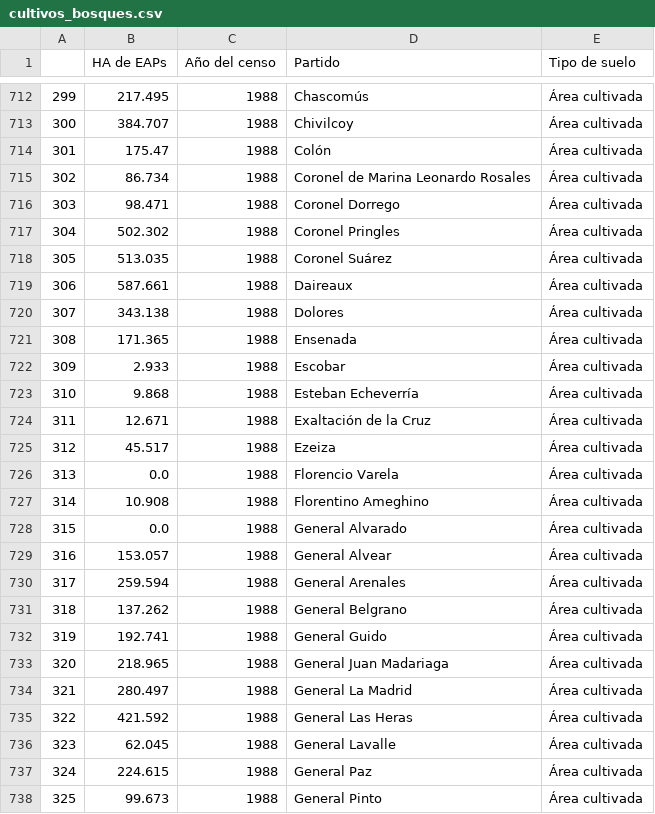
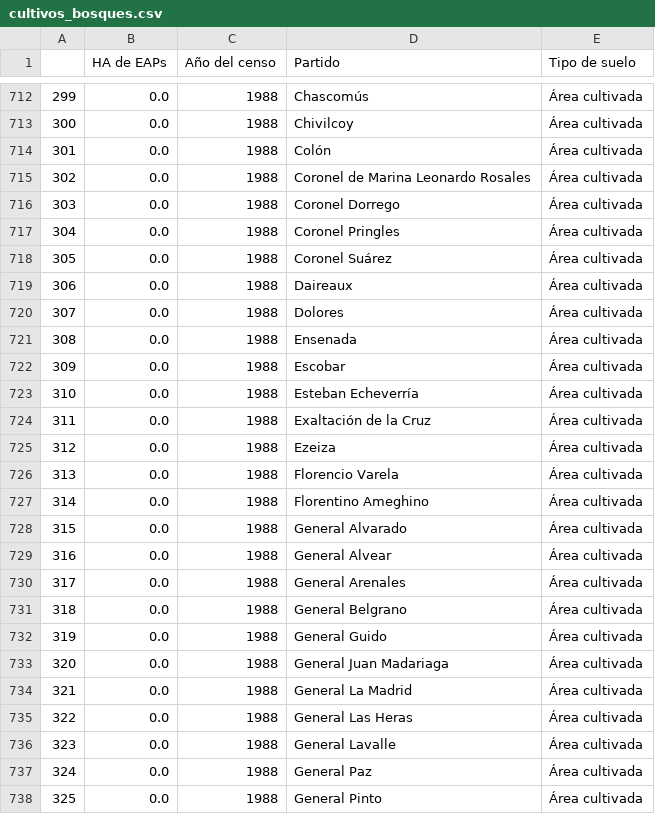
Before and after one commit to reflejar/pis-dash, a CSV file: pages/indicadores_censos/data/modo_produccion/cultivos_bosques.csv, drawn as a sheet; only a part is shown, gaps mark what is left out; the diff covers the shown part only.

```diff
--- a/pages/indicadores_censos/data/modo_produccion/cultivos_bosques.csv
+++ b/pages/indicadores_censos/data/modo_produccion/cultivos_bosques.csv
@@ -712,27 +712,27 @@
-299;217.495;1988;Chascomús;Área cultivada
-300;384.707;1988;Chivilcoy;Área cultivada
-301;175.47;1988;Colón;Área cultivada
-302;86.734;1988;Coronel de Marina Leonardo Rosales;Área cultivada
-303;98.471;1988;Coronel Dorrego;Área cultivada
-304;502.302;1988;Coronel Pringles;Área cultivada
-305;513.035;1988;Coronel Suárez;Área cultivada
-306;587.661;1988;Daireaux;Área cultivada
-307;343.138;1988;Dolores;Área cultivada
-308;171.365;1988;Ensenada;Área cultivada
-309;2.933;1988;Escobar;Área cultivada
-310;9.868;1988;Esteban Echeverría;Área cultivada
-311;12.671;1988;Exaltación de la Cruz;Área cultivada
-312;45.517;1988;Ezeiza;Área cultivada
+299;0.0;1988;Chascomús;Área cultivada
+300;0.0;1988;Chivilcoy;Área cultivada
+301;0.0;1988;Colón;Área cultivada
+302;0.0;1988;Coronel de Marina Leonardo Rosales;Área cultivada
+303;0.0;1988;Coronel Dorrego;Área cultivada
+304;0.0;1988;Coronel Pringles;Área cultivada
+305;0.0;1988;Coronel Suárez;Área cultivada
+306;0.0;1988;Daireaux;Área cultivada
+307;0.0;1988;Dolores;Área cultivada
+308;0.0;1988;Ensenada;Área cultivada
+309;0.0;1988;Escobar;Área cultivada
+310;0.0;1988;Esteban Echeverría;Área cultivada
+311;0.0;1988;Exaltación de la Cruz;Área cultivada
+312;0.0;1988;Ezeiza;Área cultivada
 313;0.0;1988;Florencio Varela;Área cultivada
-314;10.908;1988;Florentino Ameghino;Área cultivada
+314;0.0;1988;Florentino Ameghino;Área cultivada
 315;0.0;1988;General Alvarado;Área cultivada
-316;153.057;1988;General Alvear;Área cultivada
-317;259.594;1988;General Arenales;Área cultivada
-318;137.262;1988;General Belgrano;Área cultivada
-319;192.741;1988;General Guido;Área cultivada
-320;218.965;1988;General Juan Madariaga;Área cultivada
-321;280.497;1988;General La Madrid;Área cultivada
-322;421.592;1988;General Las Heras;Área cultivada
-323;62.045;1988;General Lavalle;Área cultivada
-324;224.615;1988;General Paz;Área cultivada
-325;99.673;1988;General Pinto;Área cultivada
+316;0.0;1988;General Alvear;Área cultivada
+317;0.0;1988;General Arenales;Área cultivada
+318;0.0;1988;General Belgrano;Área cultivada
+319;0.0;1988;General Guido;Área cultivada
+320;0.0;1988;General Juan Madariaga;Área cultivada
+321;0.0;1988;General La Madrid;Área cultivada
+322;0.0;1988;General Las Heras;Área cultivada
+323;0.0;1988;General Lavalle;Área cultivada
+324;0.0;1988;General Paz;Área cultivada
+325;0.0;1988;General Pinto;Área cultivada
```
Also changed, not shown: 98 edited cells elsewhere in this file, 7 other files.
